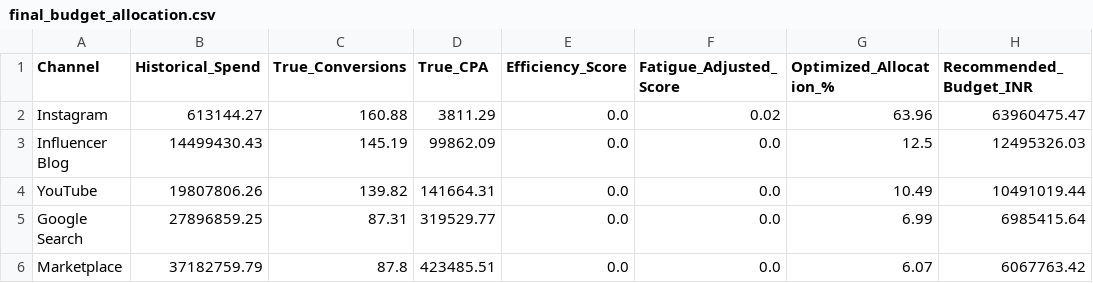
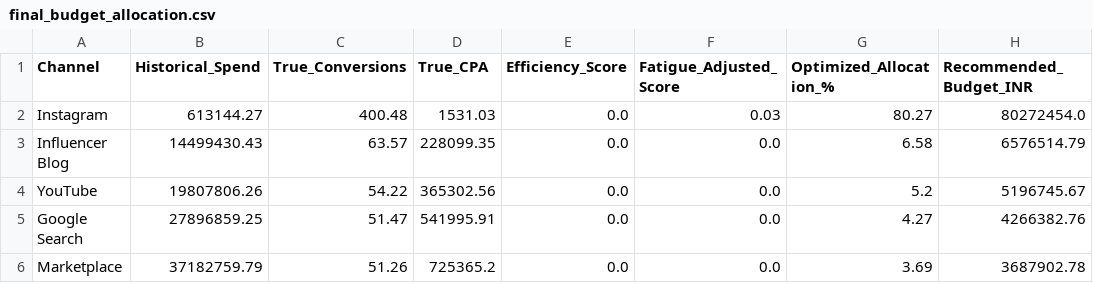
Before and after one commit to Torpid-Quark/roi-lens, a CSV file: powerbi_exports/B01/final_budget_allocation.csv, drawn as a sheet.

```diff
--- a/powerbi_exports/B01/final_budget_allocation.csv
+++ b/powerbi_exports/B01/final_budget_allocation.csv
@@ -1,6 +1,6 @@
 Channel,Historical_Spend,True_Conversions,True_CPA,Efficiency_Score,Fatigue_Adjusted_Score,Optimized_Allocation_%,Recommended_Budget_INR
-Instagram,613144.27,160.88,3811.29,0.0,0.02,63.96,63960475.47
-Influencer Blog,14499430.43,145.19,99862.09,0.0,0.0,12.5,12495326.03
-YouTube,19807806.26,139.82,141664.31,0.0,0.0,10.49,10491019.44
-Google Search,27896859.25,87.31,319529.77,0.0,0.0,6.99,6985415.64
-Marketplace,37182759.79,87.8,423485.51,0.0,0.0,6.07,6067763.42
+Instagram,613144.27,400.48,1531.03,0.0,0.03,80.27,80272454.0
+Influencer Blog,14499430.43,63.57,228099.35,0.0,0.0,6.58,6576514.79
+YouTube,19807806.26,54.22,365302.56,0.0,0.0,5.2,5196745.67
+Google Search,27896859.25,51.47,541995.91,0.0,0.0,4.27,4266382.76
+Marketplace,37182759.79,51.26,725365.2,0.0,0.0,3.69,3687902.78
```
Also changed, not shown: powerbi_exports/B01/naive_vs_true_attribution.csv, powerbi_exports/B02/final_budget_allocation.csv, 41 other files.
